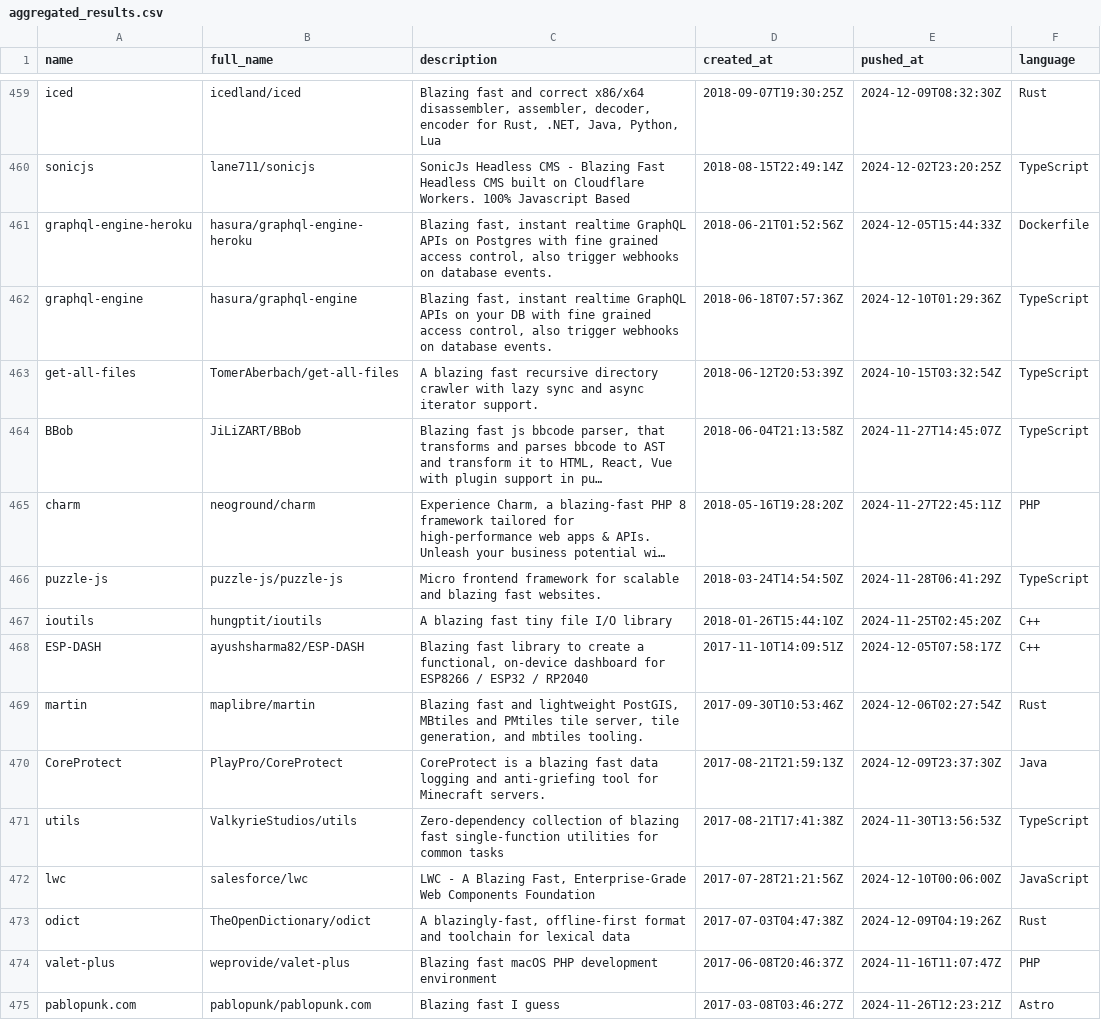
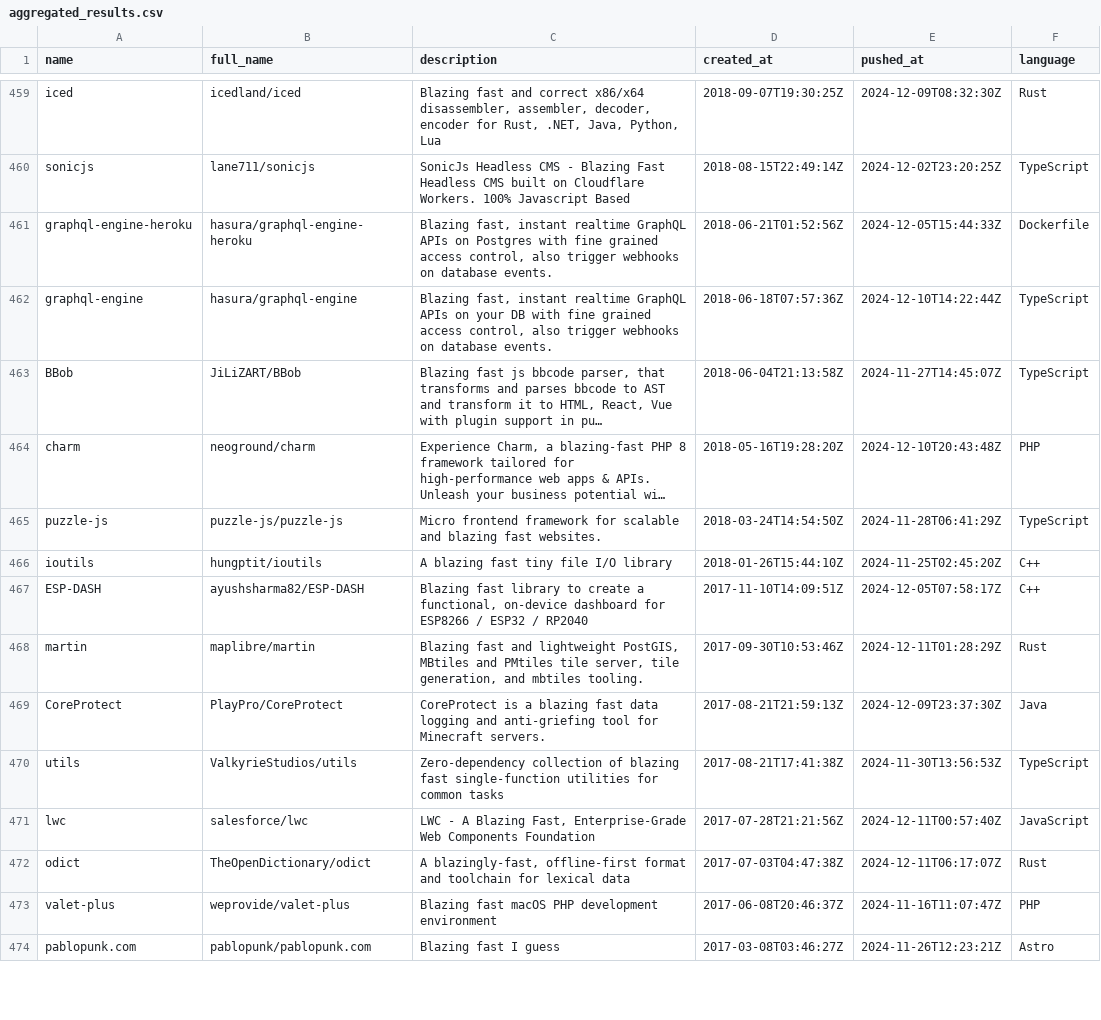
Before and after one commit to ninpnin/days-since-blazingly-fast, a CSV file: data/aggregated_results.csv, drawn as a sheet; only a part is shown, gaps mark what is left out; long unchanged cells end in …; removed rows and columns are numbered as before the commit, all else as after; the diff covers the shown part only; the diff names each change by its address in the sheet, - before the commit and + after, or states it on an @@ line.

```diff
--- a/data/aggregated_results.csv
+++ b/data/aggregated_results.csv
-E462 (pushed_at): 2024-12-10T01:29:36Z
+E462 (pushed_at): 2024-12-10T14:22:44Z
-row 463: get-all-files | TomerAberbach/get-all-files | A blazing fast recursive directory crawler with lazy sync and async iterator support. | 2018-06-12T20:53:39Z | 2024-10-15T03:32:54Z | TypeScript
-E464 (pushed_at): 2024-11-27T22:45:11Z
+E464 (pushed_at): 2024-12-10T20:43:48Z
-E468 (pushed_at): 2024-12-06T02:27:54Z
+E468 (pushed_at): 2024-12-11T01:28:29Z
-E471 (pushed_at): 2024-12-10T00:06:00Z
+E471 (pushed_at): 2024-12-11T00:57:40Z
-E472 (pushed_at): 2024-12-09T04:19:26Z
+E472 (pushed_at): 2024-12-11T06:17:07Z
```
Also changed, not shown: 9 added rows, 8 removed rows and 76 edited cells elsewhere in this file, data/frameworks_sorted.csv, data/sample.csv, 6 other files.
